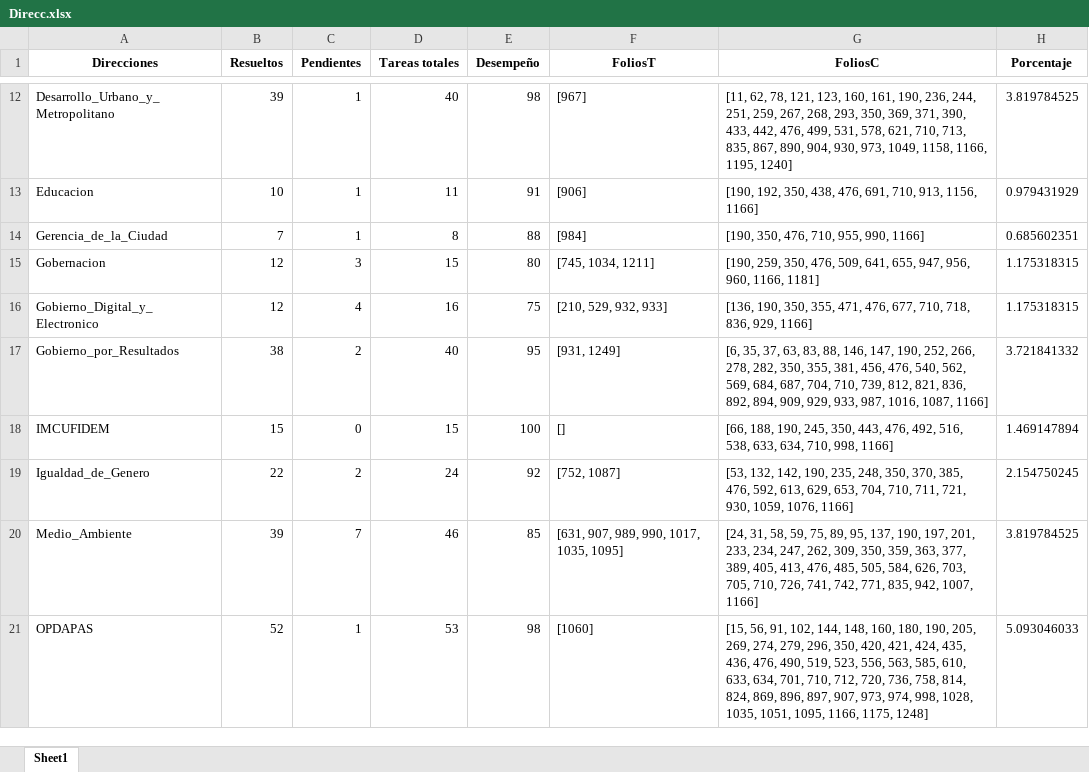
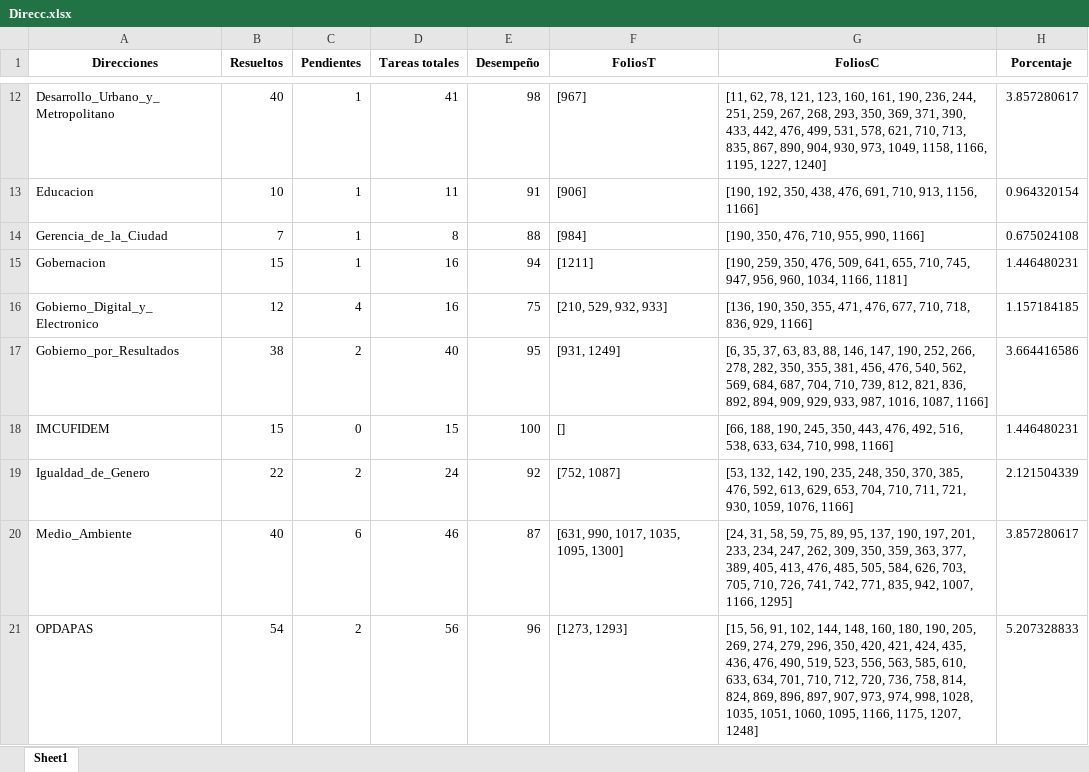
Before and after one commit to DimitryGarces/President-Cliente, an Excel workbook: py/Direcc.xlsx, sheet Sheet1, drawn as a sheet; only a part is shown, gaps mark what is left out; values as stored, in another font and other column widths than the file's, no borders; the diff covers the shown part only; the diff names each change by its address in the sheet, - before the commit and + after, or states it on an @@ line.

```diff
--- a/py/Direcc.xlsx (sheet Sheet1)
+++ b/py/Direcc.xlsx (sheet Sheet1)
-B12 (Resueltos): 39
+B12 (Resueltos): 40
-D12 (Tareas totales): 40
+D12 (Tareas totales): 41
-G12 (FoliosC): …1166, 1195, 1240]
+G12 (FoliosC): …1166, 1195, 1227, 1240]
-H12 (Porcentaje): 3.819784525
+H12 (Porcentaje): 3.857280617
-H13 (Porcentaje): 0.979431929
+H13 (Porcentaje): 0.964320154
-H14 (Porcentaje): 0.685602351
+H14 (Porcentaje): 0.675024108
-B15 (Resueltos): 12
+B15 (Resueltos): 15
-C15 (Pendientes): 3
+C15 (Pendientes): 1
-D15 (Tareas totales): 15
+D15 (Tareas totales): 16
-E15 (Desempeño): 80
+E15 (Desempeño): 94
-F15 (FoliosT): [745, 1034, 1211]
+F15 (FoliosT): [1211]
-G15 (FoliosC): …641, 655, 947, 956, 960, 1166, 1181]
+G15 (FoliosC): …641, 655, 710, 745, 947, 956, 960, 1034, 1166, 1181]
-H15 (Porcentaje): 1.175318315
+H15 (Porcentaje): 1.446480231
-H16 (Porcentaje): 1.175318315
+H16 (Porcentaje): 1.157184185
-H17 (Porcentaje): 3.721841332
+H17 (Porcentaje): 3.664416586
-H18 (Porcentaje): 1.469147894
+H18 (Porcentaje): 1.446480231
-H19 (Porcentaje): 2.154750245
+H19 (Porcentaje): 2.121504339
-B20 (Resueltos): 39
+B20 (Resueltos): 40
-C20 (Pendientes): 7
+C20 (Pendientes): 6
-E20 (Desempeño): 85
+E20 (Desempeño): 87
-F20 (FoliosT): [631, 907, 989, 990, 1017, 1035, 1095]
+F20 (FoliosT): [631, 990, 1017, 1035, 1095, 1300]
-G20 (FoliosC): …942, 1007, 1166]
+G20 (FoliosC): …942, 1007, 1166, 1295]
-H20 (Porcentaje): 3.819784525
+H20 (Porcentaje): 3.857280617
-B21 (Resueltos): 52
+B21 (Resueltos): 54
-C21 (Pendientes): 1
+C21 (Pendientes): 2
-D21 (Tareas totales): 53
+D21 (Tareas totales): 56
-E21 (Desempeño): 98
+E21 (Desempeño): 96
-F21 (FoliosT): [1060]
+F21 (FoliosT): [1273, 1293]
-G21 (FoliosC): …1035, 1051, 1095, 1166, 1175, 1248]
+G21 (FoliosC): …1035, 1051, 1060, 1095, 1166, 1175, 1207, 1248]
-H21 (Porcentaje): 5.093046033
+H21 (Porcentaje): 5.207328833
```
Also changed, not shown: 59 edited cells elsewhere in this sheet, py/Junio.xlsx, 6 other files.
